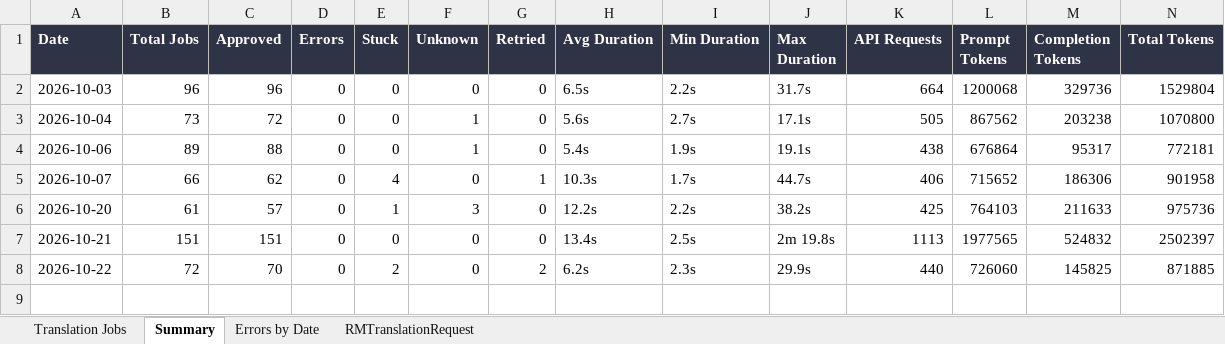
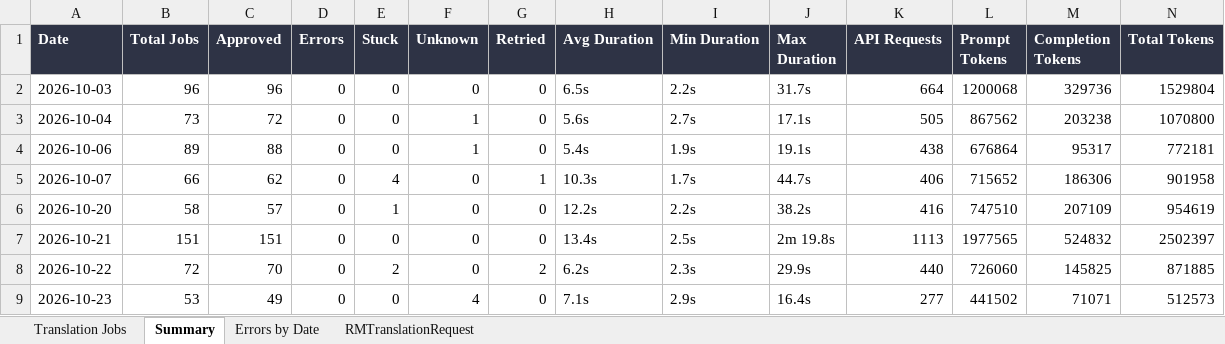
Before and after one commit to adeporra/rm-translation-reports, an Excel workbook: translation_jobs_all_days.xlsx, sheet Summary, drawn as a sheet; values as stored, in another font and other column widths than the file's, no borders; the diff names each change by its address in the sheet, - before the commit and + after, or states it on an @@ line.

```diff
--- a/translation_jobs_all_days.xlsx (sheet Summary)
+++ b/translation_jobs_all_days.xlsx (sheet Summary)
-B6 (Total Jobs): 61
+B6 (Total Jobs): 58
-F6 (Unknown): 3
+F6 (Unknown): 0
-K6 (API Requests): 425
+K6 (API Requests): 416
-L6 (Prompt Tokens): 764103
+L6 (Prompt Tokens): 747510
-M6 (Completion Tokens): 211633
+M6 (Completion Tokens): 207109
-N6 (Total Tokens): 975736
+N6 (Total Tokens): 954619
+row 9: 2026-10-23 | 53 | 49 | 0 | 0 | 4 | 0 | 7.1s | 2.9s | 16.4s | 277 | 441502 | 71071 | 512573
```
Also changed, not shown: sheet Translation Jobs, sheet RMTranslationRequest, sheet Errors by Date, 5 other files.
